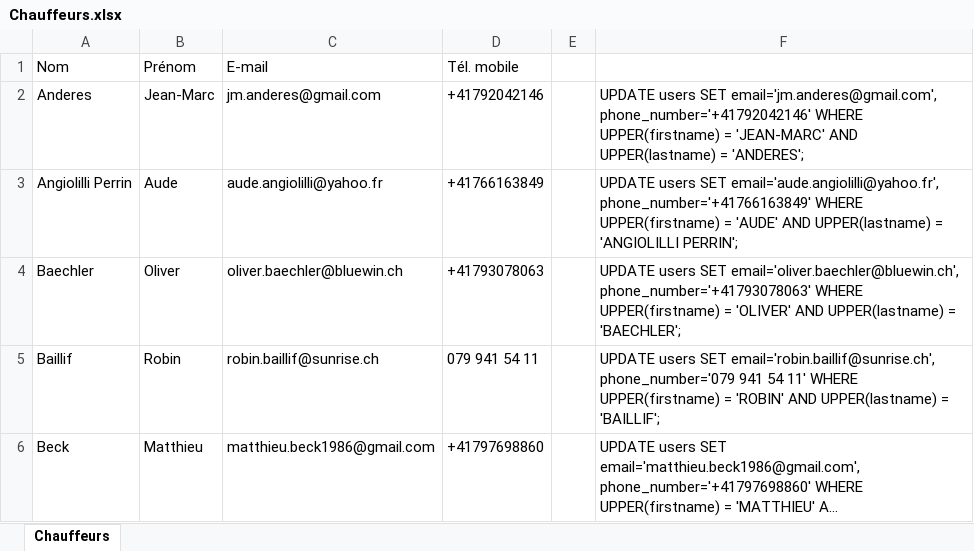
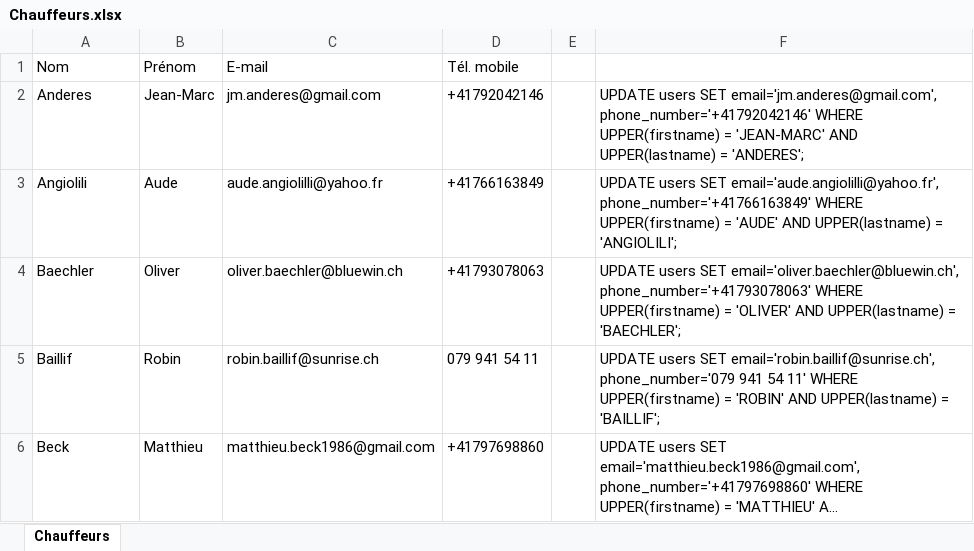
Before and after one commit to Crasader/Runners-Laravel, an Excel workbook: database/Chauffeurs.xlsx, sheet Chauffeurs, drawn as a sheet; only a part is shown; long unchanged cells end in …; values as stored, in another font and other column widths than the file's, no borders; the diff covers the shown part only; the diff names each change by its address in the sheet, - before the commit and + after, or states it on an @@ line.

```diff
--- a/database/Chauffeurs.xlsx (sheet Chauffeurs)
+++ b/database/Chauffeurs.xlsx (sheet Chauffeurs)
-A3 (Nom): Angiolilli Perrin
+A3 (Nom): Angiolili
-F3: …UPPER(lastname) = 'ANGIOLILLI PERRIN';
+F3: …UPPER(lastname) = 'ANGIOLILI';
```
Also changed, not shown: 5 removed rows and 7 edited cells elsewhere in this sheet, formulas that keep their value, 22 other files.
